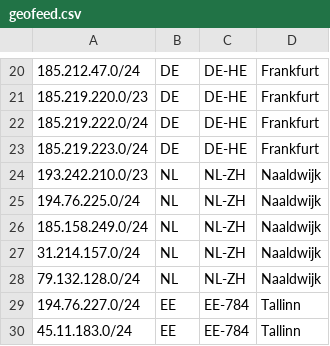
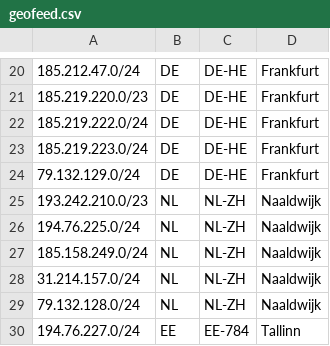
Before and after one commit to servinga/geofeed, a CSV file: geofeed.csv, drawn as a sheet; only a part is shown, gaps mark what is left out; the shorter side is filled out with more unchanged rows; the diff names each change by its address in the sheet, - before the commit and + after, or states it on an @@ line.

Commit message:
Update geofeed.csv

```diff
--- a/geofeed.csv
+++ b/geofeed.csv
+row 24: 79.132.129.0/24 | DE | DE-HE | Frankfurt
```
